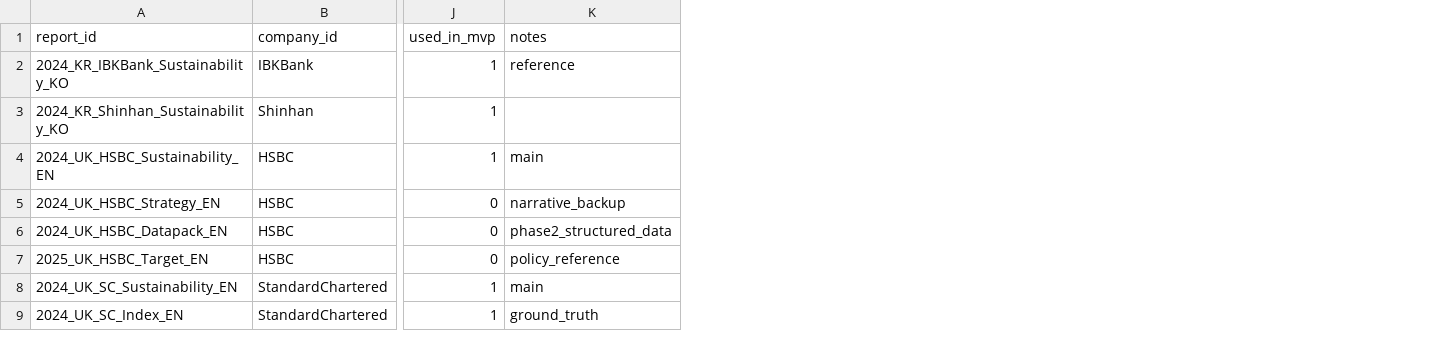
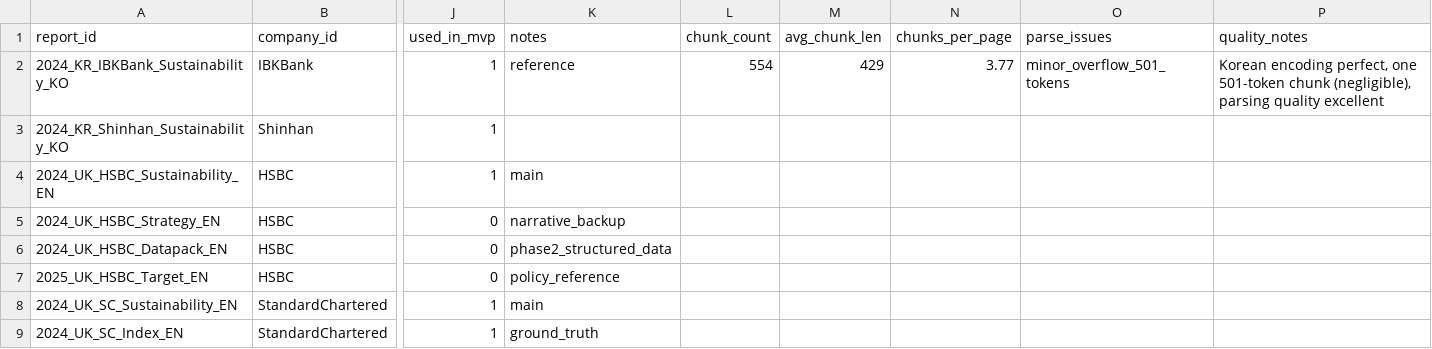
Before and after one commit to Ayana32/esg-report-compliance-checker, a CSV file: data/meta/reports.csv, drawn as a sheet; only a part is shown, gaps mark what is left out; the diff names each change by its address in the sheet, - before the commit and + after, or states it on an @@ line.

```diff
--- a/data/meta/reports.csv
+++ b/data/meta/reports.csv
+column L (chunk_count), row 2: 554
+column M (avg_chunk_len), row 2: 429
+column N (chunks_per_page), row 2: 3.77
+column O (parse_issues), row 2: minor_overflow_501_tokens
+column P (quality_notes), row 2: Korean encoding perfect, one 501-token chunk (negligible), parsing quality excellent
```
Also changed, not shown: data/meta/standards.csv, 26 other files.
